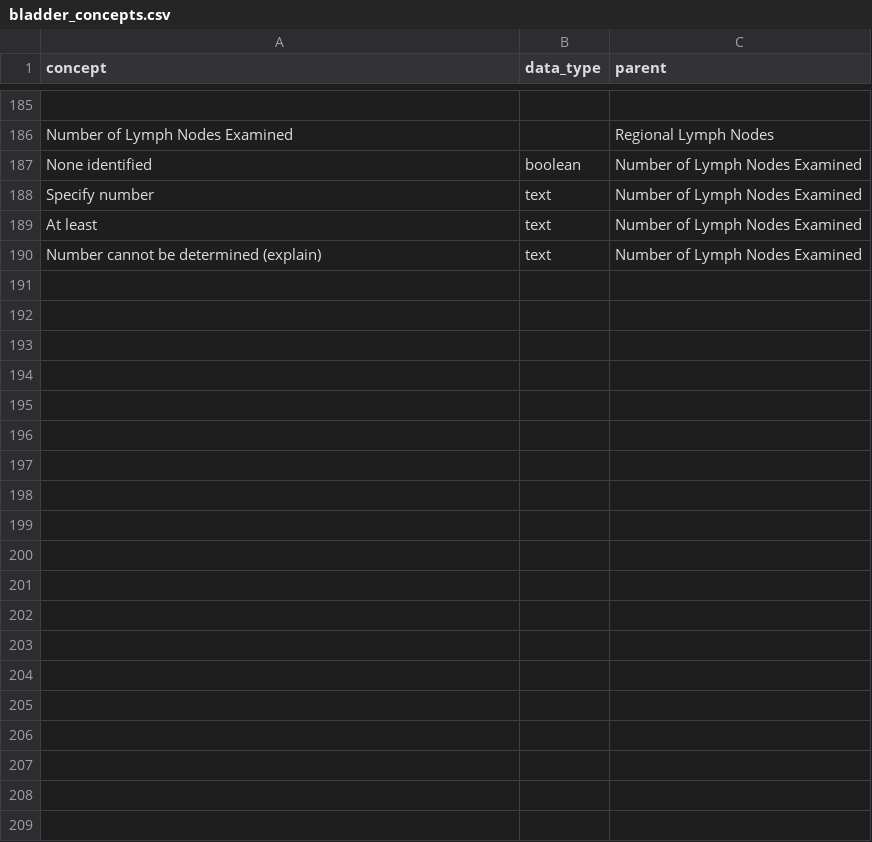
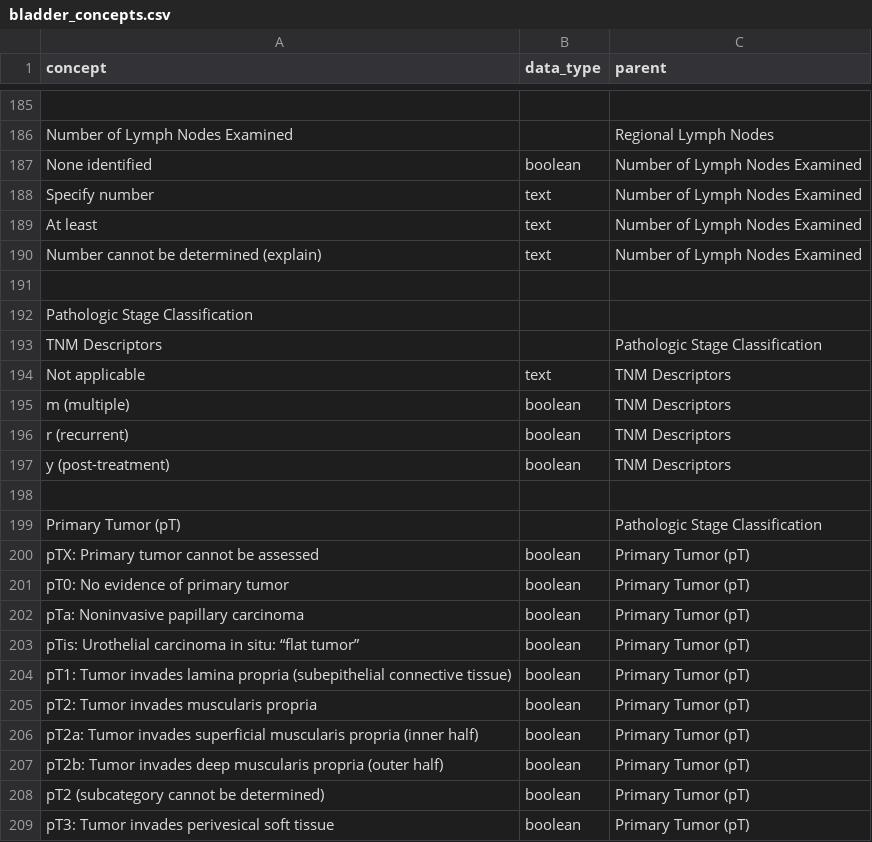
Before and after one commit to cornish/pathology-nlp, a CSV file: sql/bladder_concepts.csv, drawn as a sheet; only a part is shown, gaps mark what is left out; the diff covers the shown part only.

```diff
--- a/sql/bladder_concepts.csv
+++ b/sql/bladder_concepts.csv
@@ -190 +190,20 @@ At least,text,Number of Lymph Nodes Examined
 Number cannot be determined (explain),text,Number of Lymph Nodes Examined
+
+Pathologic Stage Classification,,
+TNM Descriptors,,Pathologic Stage Classification
+Not applicable,text,TNM Descriptors
+m (multiple),boolean,TNM Descriptors
+r (recurrent),boolean,TNM Descriptors
+y (post-treatment),boolean,TNM Descriptors
+
+Primary Tumor (pT),,Pathologic Stage Classification
+pTX: Primary tumor cannot be assessed,boolean,Primary Tumor (pT)
+pT0: No evidence of primary tumor,boolean,Primary Tumor (pT)
+pTa: Noninvasive papillary carcinoma,boolean,Primary Tumor (pT)
+pTis: Urothelial carcinoma in situ: “flat tumor”,boolean,Primary Tumor (pT)
+pT1: Tumor invades lamina propria (subepithelial connective tissue),boolean,Primary Tumor (pT)
+pT2: Tumor invades muscularis propria,boolean,Primary Tumor (pT)
+pT2a: Tumor invades superficial muscularis propria (inner half),boolean,Primary Tumor (pT)
+pT2b: Tumor invades deep muscularis propria (outer half),boolean,Primary Tumor (pT)
+pT2 (subcategory cannot be determined),boolean,Primary Tumor (pT)
+pT3: Tumor invades perivesical soft tissue,boolean,Primary Tumor (pT)
```
Also changed, not shown: 43 added rows elsewhere in this file, sql/prostate_concepts.csv.
